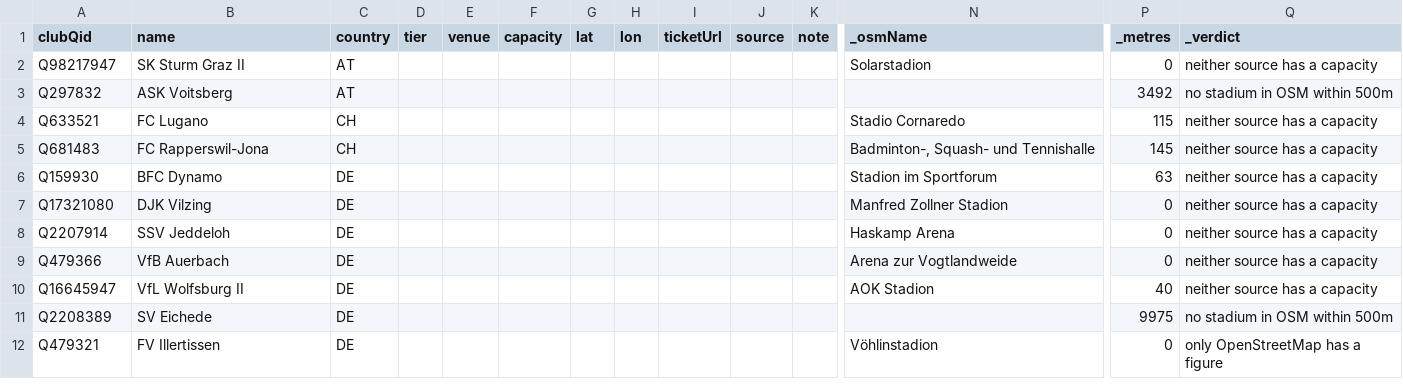
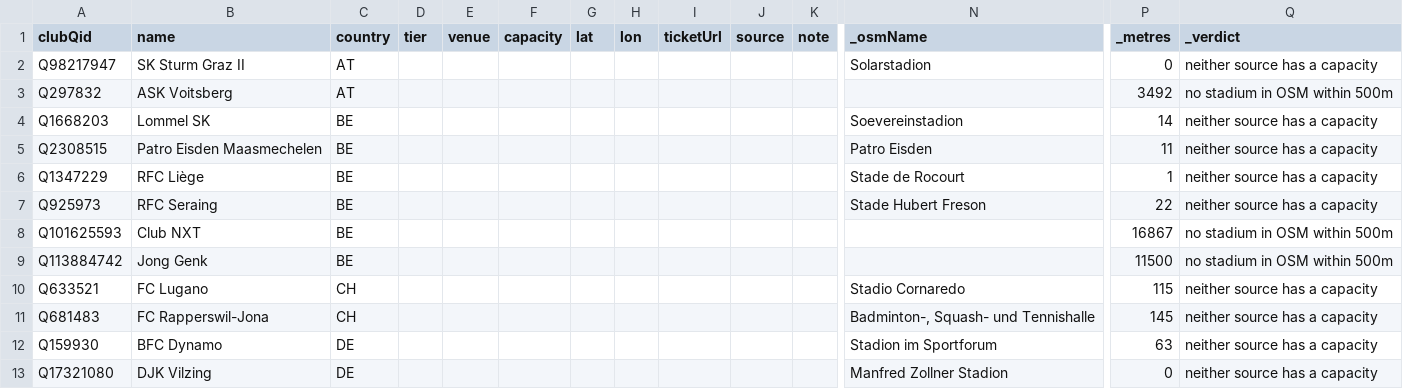
Before and after one commit to AlexGrozavul/Football, a CSV file: data/clubs/capacity-review.csv, drawn as a sheet; only a part is shown, gaps mark what is left out; the shorter side is filled out with more unchanged rows; rows hold the shown columns only; the diff names each change by its address in the sheet, - before the commit and + after, or states it on an @@ line.

```diff
--- a/data/clubs/capacity-review.csv
+++ b/data/clubs/capacity-review.csv
+row 4: Q1668203 | Lommel SK | BE |  |  |  |  |  |  |  |  | Soevereinstadion | 14 | neither source has a capacity
+row 5: Q2308515 | Patro Eisden Maasmechelen | BE |  |  |  |  |  |  |  |  | Patro Eisden | 11 | neither source has a capacity
+row 6: Q1347229 | RFC Liège | BE |  |  |  |  |  |  |  |  | Stade de Rocourt | 1 | neither source has a capacity
+row 7: Q925973 | RFC Seraing | BE |  |  |  |  |  |  |  |  | Stade Hubert Freson | 22 | neither source has a capacity
+row 8: Q101625593 | Club NXT | BE |  |  |  |  |  |  |  |  |  | 16867 | no stadium in OSM within 500m
+row 9: Q113884742 | Jong Genk | BE |  |  |  |  |  |  |  |  |  | 11500 | no stadium in OSM within 500m
```
